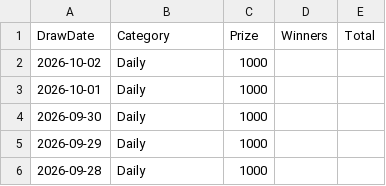
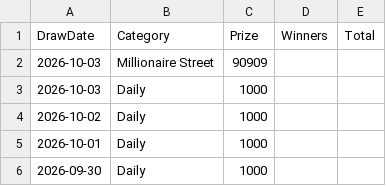
Before and after one commit to muckypaws/lottery-data, a CSV file: postcode_lottery_prizes.csv, drawn as a sheet; only a part is shown; the shorter side is filled out with more unchanged rows; the diff names each change by its address in the sheet, - before the commit and + after, or states it on an @@ line.

```diff
--- a/postcode_lottery_prizes.csv
+++ b/postcode_lottery_prizes.csv
+row 2: 2026-10-03 | Millionaire Street | 90909
+row 3: 2026-10-03 | Daily | 1000
```
Also changed, not shown: euromillions_prizes.csv, euromillions_results.csv, 9 other files.
